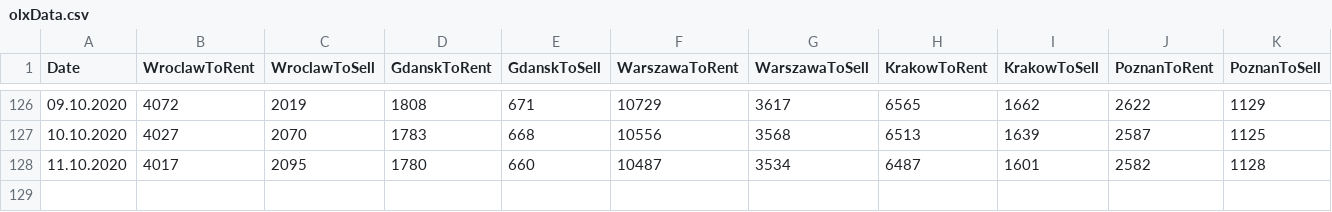
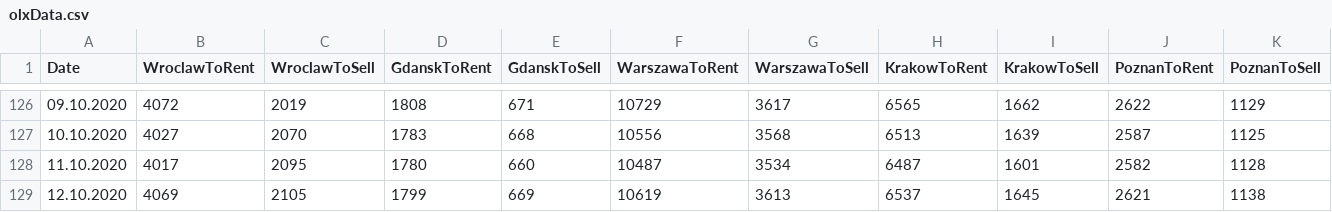
Before and after one commit to radekpastuszka/olxreader, a CSV file: OlxReaderHost/olxData.csv, drawn as a sheet; only a part is shown, gaps mark what is left out; rows hold the shown columns only; the diff names each change by its address in the sheet, - before the commit and + after, or states it on an @@ line.

Commit message:
update data

```diff
--- a/OlxReaderHost/olxData.csv
+++ b/OlxReaderHost/olxData.csv
+row 129: 12.10.2020 | 4069 | 2105 | 1799 | 669 | 10619 | 3613 | 6537 | 1645 | 2621 | 1138
```
